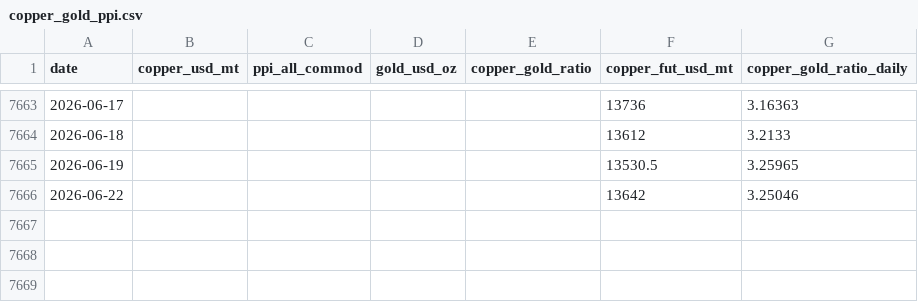
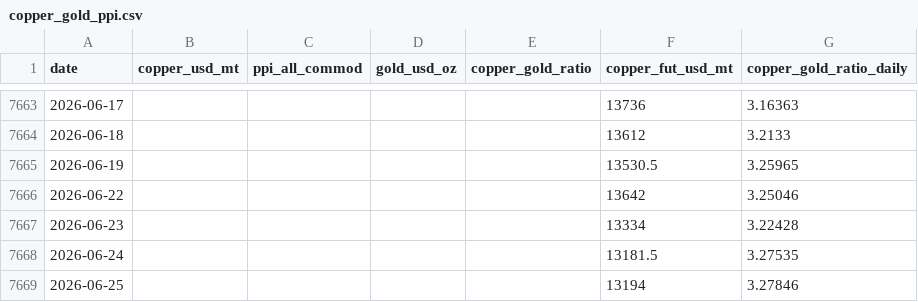
Before and after one commit to phainia/notification, a CSV file: data/macro/copper_gold_ppi.csv, drawn as a sheet; only a part is shown, gaps mark what is left out; the diff names each change by its address in the sheet, - before the commit and + after, or states it on an @@ line.

```diff
--- a/data/macro/copper_gold_ppi.csv
+++ b/data/macro/copper_gold_ppi.csv
+row 7667: 2026-06-23 |  |  |  |  | 13334 | 3.22428
+row 7668: 2026-06-24 |  |  |  |  | 13181.5 | 3.27535
+row 7669: 2026-06-25 |  |  |  |  | 13194 | 3.27846
```
Also changed, not shown: data/macro/breadth.csv, data/macro/breadth_stocks.csv, 49 other files.
